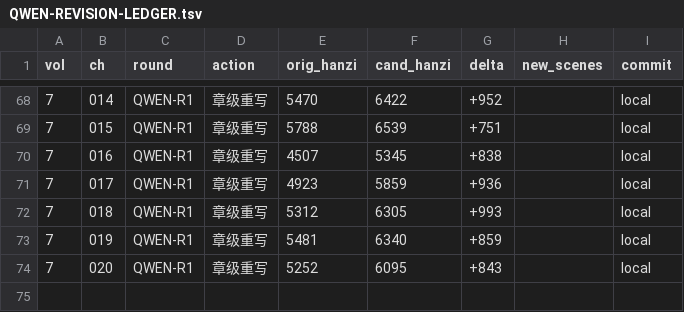
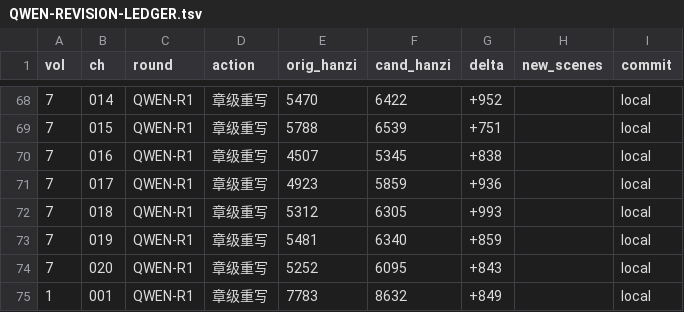
Before and after one commit to LYL-Z/the-memory-reading-notes, a TSV file: editorial/literary-revision/qwen-max/QWEN-REVISION-LEDGER.tsv, drawn as a sheet; only a part is shown, gaps mark what is left out; the diff names each change by its address in the sheet, - before the commit and + after, or states it on an @@ line.

Commit message:
lit(QWEN-R1): V1-001左边的位置 7783->8632(+849) 阶段E开篇；清理两处重复写入事故与一句抽象复述(净删79字)；新增左边这个位置怎么定下来的(一个顺手的结果变成我认路的方式)+那门课后来又见过她四次(我要的是一个能继续想旧事的地方最好一直空着)

```diff
--- a/editorial/literary-revision/qwen-max/QWEN-REVISION-LEDGER.tsv
+++ b/editorial/literary-revision/qwen-max/QWEN-REVISION-LEDGER.tsv
+row 75: 1 | 001 | QWEN-R1 | 章级重写 | 7783 | 8632 | +849 |  | local
```
Also changed, not shown: editorial/literary-revision/qwen-max/QWEN-CHAPTER-QUEUE.tsv, editorial/literary-revision/qwen-max/volume-03/MANIFEST.tsv, 7 other files.
